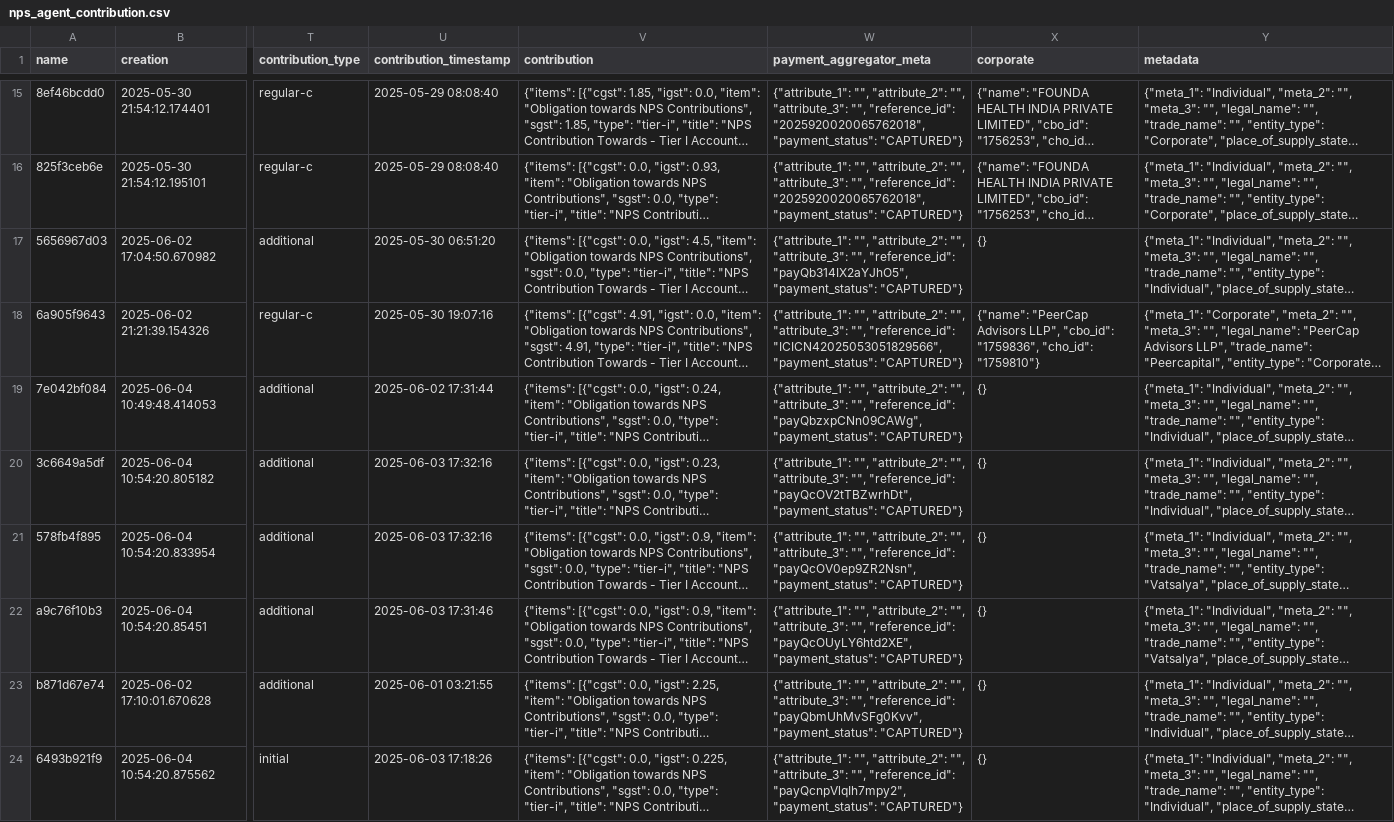
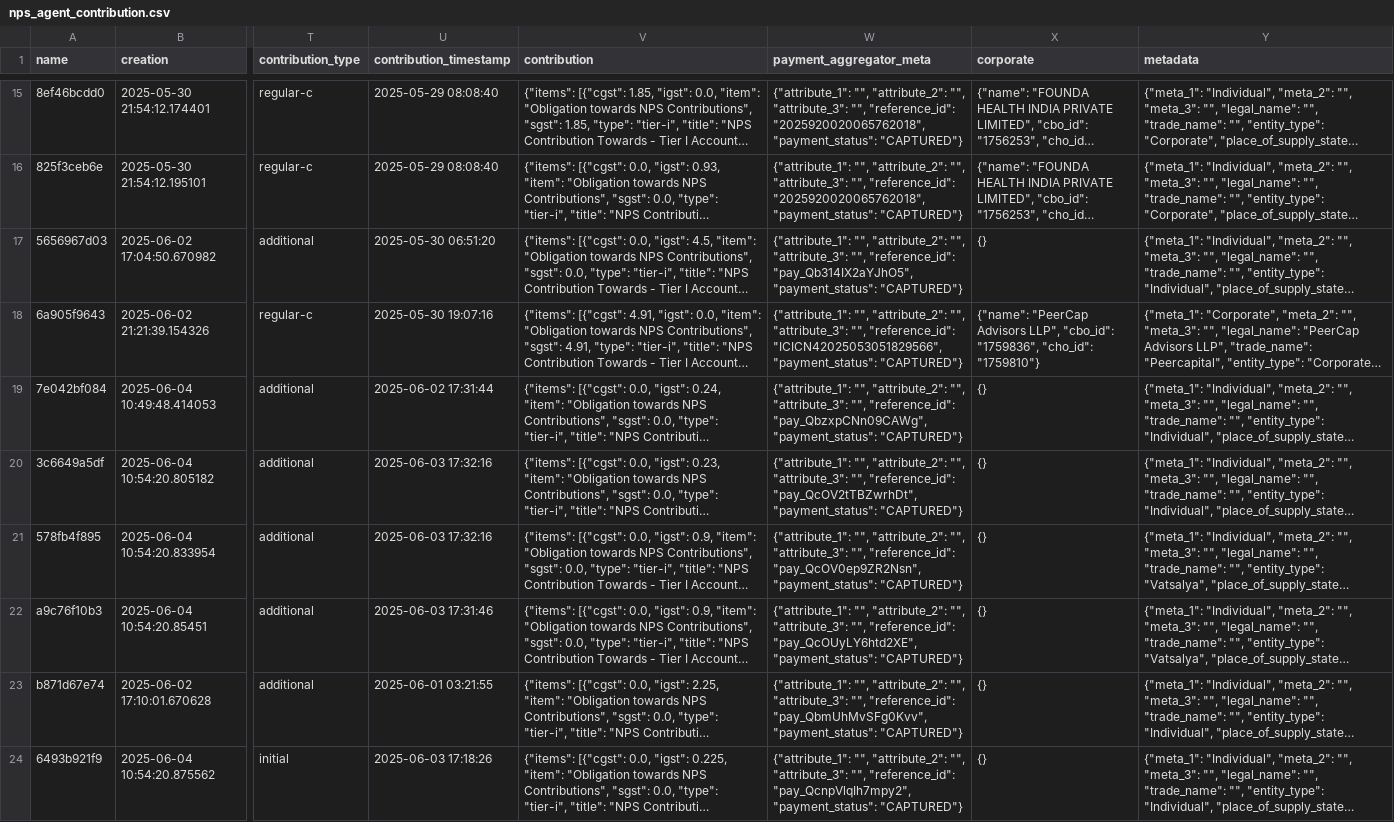
Before and after one commit to kdb04/NPS, a CSV file: datasets/nps_agent_contribution.csv, drawn as a sheet; only a part is shown, gaps mark what is left out; long unchanged cells end in …; the diff covers the shown part only; the diff names each change by its address in the sheet, - before the commit and + after, or states it on an @@ line.

```diff
--- a/datasets/nps_agent_contribution.csv
+++ b/datasets/nps_agent_contribution.csv
-W17 (payment_aggregator_meta): …"", "reference_id": "payQb314IX2aYJhO5", "payment_status": "CAPTURED"}
+W17 (payment_aggregator_meta): …"", "reference_id": "pay_Qb314IX2aYJhO5", "payment_status": "CAPTURED"}
-W19 (payment_aggregator_meta): …"", "reference_id": "payQbzxpCNn09CAWg", "payment_status": "CAPTURED"}
+W19 (payment_aggregator_meta): …"", "reference_id": "pay_QbzxpCNn09CAWg", "payment_status": "CAPTURED"}
-W20 (payment_aggregator_meta): …"", "reference_id": "payQcOV2tTBZwrhDt", "payment_status": "CAPTURED"}
+W20 (payment_aggregator_meta): …"", "reference_id": "pay_QcOV2tTBZwrhDt", "payment_status": "CAPTURED"}
-W21 (payment_aggregator_meta): …"", "reference_id": "payQcOV0ep9ZR2Nsn", "payment_status": "CAPTURED"}
+W21 (payment_aggregator_meta): …"", "reference_id": "pay_QcOV0ep9ZR2Nsn", "payment_status": "CAPTURED"}
-W22 (payment_aggregator_meta): …"", "reference_id": "payQcOUyLY6htd2XE", "payment_status": "CAPTURED"}
+W22 (payment_aggregator_meta): …"", "reference_id": "pay_QcOUyLY6htd2XE", "payment_status": "CAPTURED"}
-W23 (payment_aggregator_meta): …"", "reference_id": "payQbmUhMvSFg0Kvv", "payment_status": "CAPTURED"}
+W23 (payment_aggregator_meta): …"", "reference_id": "pay_QbmUhMvSFg0Kvv", "payment_status": "CAPTURED"}
-W24 (payment_aggregator_meta): …"", "reference_id": "payQcnpVlqIh7mpy2", "payment_status": "CAPTURED"}
+W24 (payment_aggregator_meta): …"", "reference_id": "pay_QcnpVlqIh7mpy2", "payment_status": "CAPTURED"}
```
Also changed, not shown: 14 edited cells elsewhere in this file, 25 other files.
